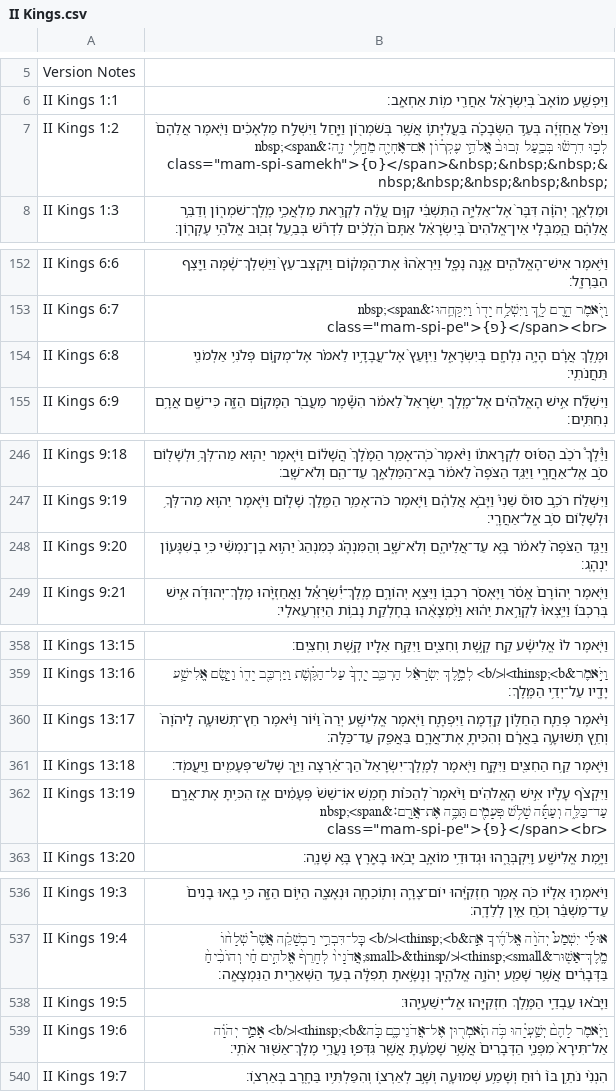
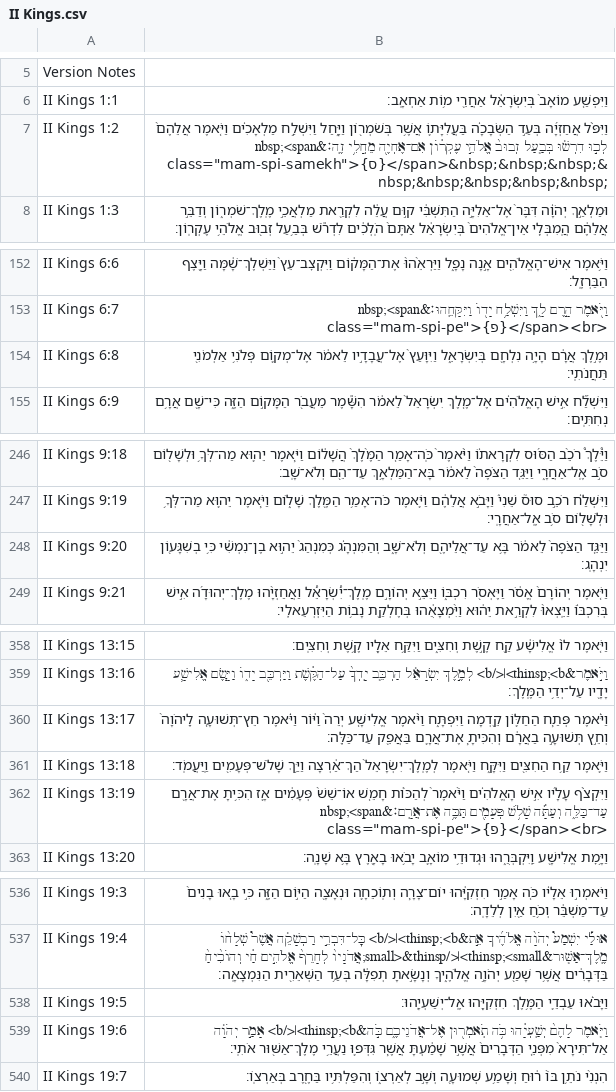
Before and after one commit to bdenckla/MAM-for-Sefaria, a CSV file: out/csv/II Kings.csv, drawn as a sheet; only a part is shown, gaps mark what is left out; the diff covers the shown part only.

```diff
--- a/out/csv/II Kings.csv
+++ b/out/csv/II Kings.csv
@@ -6,3 +6,3 @@ Version Notes,
 II Kings 1:1,וַיִּפְשַׁ֤ע מוֹאָב֙ בְּיִשְׂרָאֵ֔ל אַחֲרֵ֖י מ֥וֹת אַחְאָֽב׃
-II Kings 1:2,"וַיִּפֹּ֨ל אֲחַזְיָ֜ה בְּעַ֣ד הַשְּׂבָכָ֗ה בַּעֲלִיָּת֛וֹ אֲשֶׁ֥ר בְּשֹׁמְר֖וֹן וַיָּ֑חַל וַיִּשְׁלַ֣ח מַלְאָכִ֔ים וַיֹּ֤אמֶר אֲלֵהֶם֙ לְכ֣וּ דִרְשׁ֗וּ בְּבַ֤עַל זְבוּב֙ אֱלֹהֵ֣י עֶקְר֔וֹן אִם־אֶחְיֶ֖ה מֵחֳלִ֥י זֶֽה׃&nbsp;<span class=""mam-spi-samekh"">{ס}</span>&nbsp;&nbsp;&nbsp;&nbsp;&nbsp;&nbsp;&nbsp;&nbsp;"
+II Kings 1:2,"וַיִּפֹּ֨ל אֲחַזְיָ֜ה בְּעַ֣ד הַשְּׂבָכָ֗ה בַּעֲלִיָּת֛וֹ אֲשֶׁ֥ר בְּשֹׁמְר֖וֹן וַיָּ֑חַל וַיִּשְׁלַ֣ח מַלְאָכִ֗ים וַיֹּ֤אמֶר אֲלֵהֶם֙ לְכ֣וּ דִרְשׁ֗וּ בְּבַ֤עַל זְבוּב֙ אֱלֹהֵ֣י עֶקְר֔וֹן אִם־אֶחְיֶ֖ה מֵחֳלִ֥י זֶֽה׃&nbsp;<span class=""mam-spi-samekh"">{ס}</span>&nbsp;&nbsp;&nbsp;&nbsp;&nbsp;&nbsp;&nbsp;&nbsp;"
 II Kings 1:3,וּמַלְאַ֣ךְ יְהֹוָ֗ה דִּבֶּר֙ אֶל־אֵלִיָּ֣ה הַתִּשְׁבִּ֔י ק֣וּם עֲלֵ֔ה לִקְרַ֖את מַלְאֲכֵ֣י מֶֽלֶךְ־שֹׁמְר֑וֹן וְדַבֵּ֣ר אֲלֵהֶ֔ם הֲֽמִבְּלִ֤י אֵין־אֱלֹהִים֙ בְּיִשְׂרָאֵ֔ל אַתֶּם֙ הֹֽלְכִ֔ים לִדְרֹ֕שׁ בְּבַ֥עַל זְב֖וּב אֱלֹהֵ֥י עֶקְרֽוֹן׃
@@ -153,3 +153,3 @@ II Kings 6:6,וַיֹּ֥אמֶר אִישׁ־הָאֱלֹהִ֖ים אָ֣נָ
 II Kings 6:7,"וַיֹּ֖אמֶר הָ֣רֶם לָ֑ךְ וַיִּשְׁלַ֥ח יָד֖וֹ וַיִּקָּחֵֽהוּ׃&nbsp;<span class=""mam-spi-pe"">{פ}</span><br>"
-II Kings 6:8,וּמֶ֣לֶךְ אֲרָ֔ם הָיָ֥ה נִלְחָ֖ם בְּיִשְׂרָאֵ֑ל וַיִּוָּעַץ֙ אֶל־עֲבָדָ֣יו לֵאמֹ֗ר אֶל־מְק֛וֹם פְּלֹנִ֥י אַלְמֹנִ֖י תַּחֲנֹתִֽי׃
+II Kings 6:8,וּמֶ֣לֶךְ אֲרָ֔ם הָיָ֥ה נִלְחָ֖ם בְּיִשְׂרָאֵ֑ל וַיִּוָּעַץ֙ אֶל־עֲבָדָ֣יו לֵאמֹ֔ר אֶל־מְק֛וֹם פְּלֹנִ֥י אַלְמֹנִ֖י תַּחֲנֹתִֽי׃
 II Kings 6:9,וַיִּשְׁלַ֞ח אִ֣ישׁ הָאֱלֹהִ֗ים אֶל־מֶ֤לֶךְ יִשְׂרָאֵל֙ לֵאמֹ֔ר הִשָּׁ֕מֶר מֵעֲבֹ֖ר הַמָּק֣וֹם הַזֶּ֑ה כִּי־שָׁ֖ם אֲרָ֥ם נְחִתִּֽים׃
@@ -247,3 +247,3 @@ II Kings 9:18,וַיֵּ֩לֶךְ֩ רֹכֵ֨ב הַסּ֜וּס לִקְרָ
 II Kings 9:19,וַיִּשְׁלַ֗ח רֹכֵ֣ב סוּס֮ שֵׁנִי֒ וַיָּבֹ֣א אֲלֵהֶ֔ם וַיֹּ֛אמֶר כֹּה־אָמַ֥ר הַמֶּ֖לֶךְ שָׁל֑וֹם וַיֹּ֧אמֶר יֵה֛וּא מַה־לְּךָ֥ וּלְשָׁל֖וֹם סֹ֥ב אֶֽל־אַחֲרָֽי׃
-II Kings 9:20,וַיַגֵּ֤ד הַצֹּפֶה֙ לֵאמֹ֔ר בָּ֥א עַד־אֲלֵיהֶ֖ם וְלֹא־שָׁ֑ב וְהַמִּנְהָ֗ג כְּמִנְהַג֙ יֵה֣וּא בֶן־נִמְשִׁ֔י כִּ֥י בְשִׁגָּע֖וֹן יִנְהָֽג׃
+II Kings 9:20,וַיַּגֵּ֤ד הַצֹּפֶה֙ לֵאמֹ֔ר בָּ֥א עַד־אֲלֵיהֶ֖ם וְלֹא־שָׁ֑ב וְהַמִּנְהָ֗ג כְּמִנְהַג֙ יֵה֣וּא בֶן־נִמְשִׁ֔י כִּ֥י בְשִׁגָּע֖וֹן יִנְהָֽג׃
 II Kings 9:21,וַיֹּ֤אמֶר יְהוֹרָם֙ אֱסֹ֔ר וַיֶּאְסֹ֖ר רִכְבּ֑וֹ וַיֵּצֵ֣א יְהוֹרָ֣ם מֶֽלֶךְ־יִ֠שְׂרָאֵ֠ל וַאֲחַזְיָ֨הוּ מֶלֶךְ־יְהוּדָ֜ה אִ֣ישׁ בְּרִכְבּ֗וֹ וַיֵּֽצְאוּ֙ לִקְרַ֣את יֵה֔וּא וַיִּ֨מְצָאֻ֔הוּ בְּחֶלְקַ֖ת נָב֥וֹת הַיִּזְרְעֵאלִֽי׃
@@ -359,3 +359,3 @@ II Kings 13:15,וַיֹּ֤אמֶר לוֹ֙ אֱלִישָׁ֔ע קַ֖ח קֶ
 II Kings 13:16,וַיֹּ֣אמֶר&thinsp;<b>׀</b> לְמֶ֣לֶךְ יִשְׂרָאֵ֗ל הַרְכֵּ֤ב יָֽדְךָ֙ עַל־הַקֶּ֔שֶׁת וַיַּרְכֵּ֖ב יָד֑וֹ וַיָּ֧שֶׂם אֱלִישָׁ֛ע יָדָ֖יו עַל־יְדֵ֥י הַמֶּֽלֶךְ׃
-II Kings 13:17,וַיֹּ֗אמֶר פְּתַ֧ח הַחַלּ֛וֹן קֵ֖דְמָה וַיִּפְתָּ֑ח וַיֹּ֤אמֶר אֱלִישָׁ֤ע יְרֵה֙ וַיּ֔וֹר וַיֹּ֗אמֶר חֵץ־תְּשׁוּעָ֤ה לַֽיהֹוָה֙ וְחֵ֣ץ תְּשׁוּעָ֣ה בַאֲרָ֔ם וְהִכִּיתָ֧ אֶת־אֲרָ֛ם בַּאֲפֵ֖ק עַד־כַּלֵּֽה׃
+II Kings 13:17,וַיֹּ֗אמֶר פְּתַ֧ח הַחַלּ֛וֹן קֵ֖דְמָה וַיִּפְתָּ֑ח וַיֹּ֨אמֶר אֱלִישָׁ֤ע יְרֵה֙ וַיּ֔וֹר וַיֹּ֗אמֶר חֵץ־תְּשׁוּעָ֤ה לַֽיהֹוָה֙ וְחֵ֣ץ תְּשׁוּעָ֣ה בַאֲרָ֔ם וְהִכִּיתָ֧ אֶת־אֲרָ֛ם בַּאֲפֵ֖ק עַד־כַּלֵּֽה׃
 II Kings 13:18,וַיֹּ֛אמֶר קַ֥ח הַחִצִּ֖ים וַיִּקָּ֑ח וַיֹּ֤אמֶר לְמֶֽלֶךְ־יִשְׂרָאֵל֙ הַךְ־אַ֔רְצָה וַיַּ֥ךְ שָׁלֹשׁ־פְּעָמִ֖ים וַֽיַּעֲמֹֽד׃
@@ -538,3 +538,3 @@ II Kings 19:4,אוּלַ֡י יִשְׁמַע֩ יְהֹוָ֨ה אֱלֹהֶ֜
 II Kings 19:5,וַיָּבֹ֗אוּ עַבְדֵ֛י הַמֶּ֥לֶךְ חִזְקִיָּ֖הוּ אֶֽל־יְשַׁעְיָֽהוּ׃
-II Kings 19:6,וַיֹּ֤אמֶר לָהֶם֙ יְשַֽׁעְיָ֔הוּ כֹּ֥ה תֹֽאמְר֖וּן אֶל־אֲדֹנֵיכֶ֑ם כֹּ֣ה&thinsp;<b>׀</b> אָמַ֣ר יְהֹוָ֗ה אַל־תִּירָא֙ מִפְּנֵ֤י הַדְּבָרִים֙ אֲשֶׁ֣ר שָׁמַ֗עְתָּ אֲשֶׁ֧ר גִּדְּפ֛וּ נַעֲרֵ֥י מֶלֶךְ־אַשּׁ֖וּר אֹתִֽי׃
+II Kings 19:6,וַיֹּ֤אמֶר לָהֶם֙ יְשַֽׁעְיָ֔הוּ כֹּ֥ה תֹֽאמְר֖וּן אֶל־אֲדֹנֵיכֶ֑ם כֹּ֣ה&thinsp;<b>׀</b> אָמַ֣ר יְהֹוָ֗ה אַל־תִּירָא֙ מִפְּנֵ֤י הַדְּבָרִים֙ אֲשֶׁ֣ר שָׁמַ֔עְתָּ אֲשֶׁ֧ר גִּדְּפ֛וּ נַעֲרֵ֥י מֶלֶךְ־אַשּׁ֖וּר אֹתִֽי׃
 II Kings 19:7,הִנְנִ֨י נֹתֵ֥ן בּוֹ֙ ר֔וּחַ וְשָׁמַ֥ע שְׁמוּעָ֖ה וְשָׁ֣ב לְאַרְצ֑וֹ וְהִפַּלְתִּ֥יו בַּחֶ֖רֶב בְּאַרְצֽוֹ׃
```
Also changed, not shown: 2 edited cells elsewhere in this file, out/csv/II Samuel.csv, out/csv/Isaiah.csv, 31 other files.
